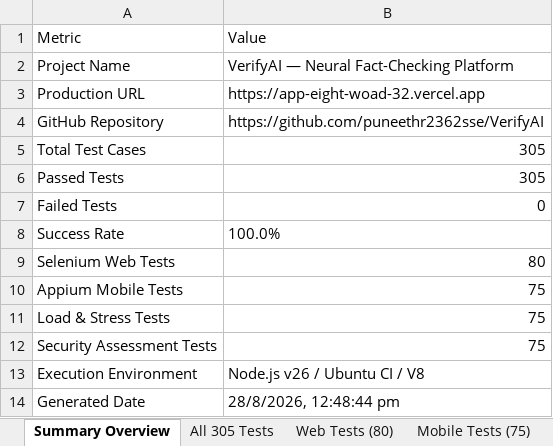
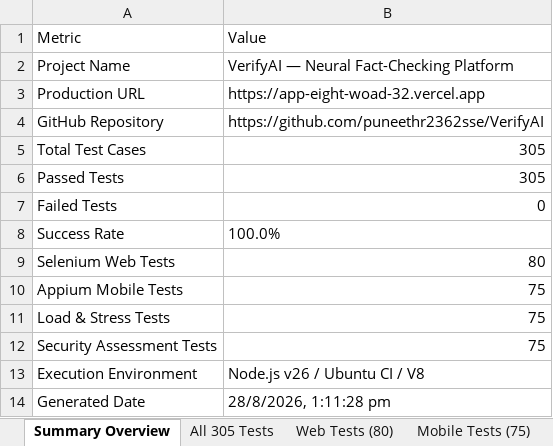
Before and after one commit to puneethr2362sse/PPD-APP, an Excel workbook: VerifyAI_Test_Results_305.xlsx, sheet Summary Overview, drawn as a sheet; values as stored, in another font and other column widths than the file's, no borders; the diff names each change by its address in the sheet, - before the commit and + after, or states it on an @@ line.

```diff
--- a/VerifyAI_Test_Results_305.xlsx (sheet Summary Overview)
+++ b/VerifyAI_Test_Results_305.xlsx (sheet Summary Overview)
-B14: 28/8/2026, 12:48:44 pm
+B14: 28/8/2026, 1:11:28 pm
```
Also changed, not shown: sheet All 305 Tests, sheet Web Tests (80), sheet Load Tests (75), sheet Mobile Tests (75), sheet Security Tests (75), public/VerifyAI_Test_Results_305.xlsx, reports/VerifyAI_Test_Results_305.xlsx, 17 other files.
